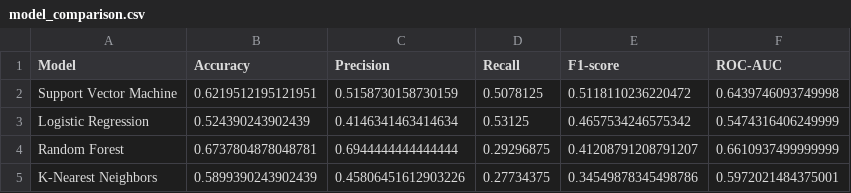
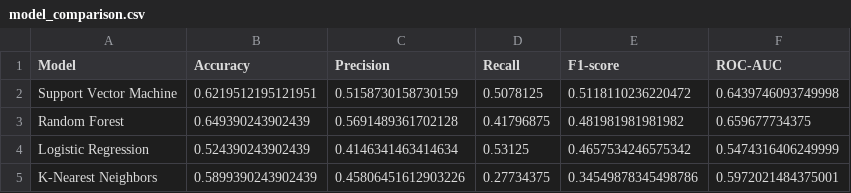
Before and after one commit to vs1410/AQUANTIS, a CSV file: results/model_comparison.csv, drawn as a sheet.

```diff
--- a/results/model_comparison.csv
+++ b/results/model_comparison.csv
@@ -2,4 +2,4 @@ Model,Accuracy,Precision,Recall,F1-score,ROC-AUC
 Support Vector Machine,0.6219512195121951,0.5158730158730159,0.5078125,0.5118110236220472,0.6439746093749998
+Random Forest,0.649390243902439,0.5691489361702128,0.41796875,0.481981981981982,0.659677734375
 Logistic Regression,0.524390243902439,0.4146341463414634,0.53125,0.4657534246575342,0.5474316406249999
-Random Forest,0.6737804878048781,0.6944444444444444,0.29296875,0.41208791208791207,0.6610937499999999
 K-Nearest Neighbors,0.5899390243902439,0.45806451612903226,0.27734375,0.34549878345498786,0.5972021484375001
```
Also changed, not shown: 5 other files.
